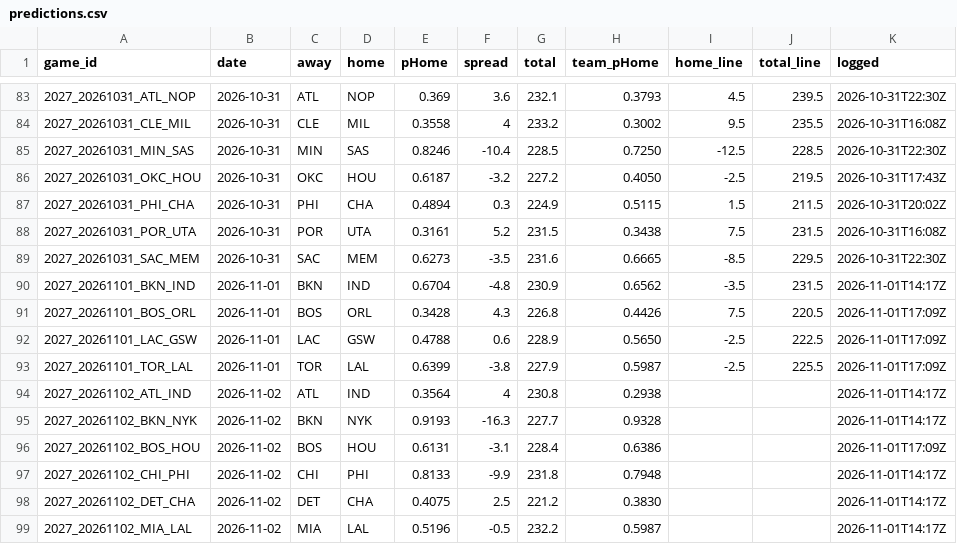
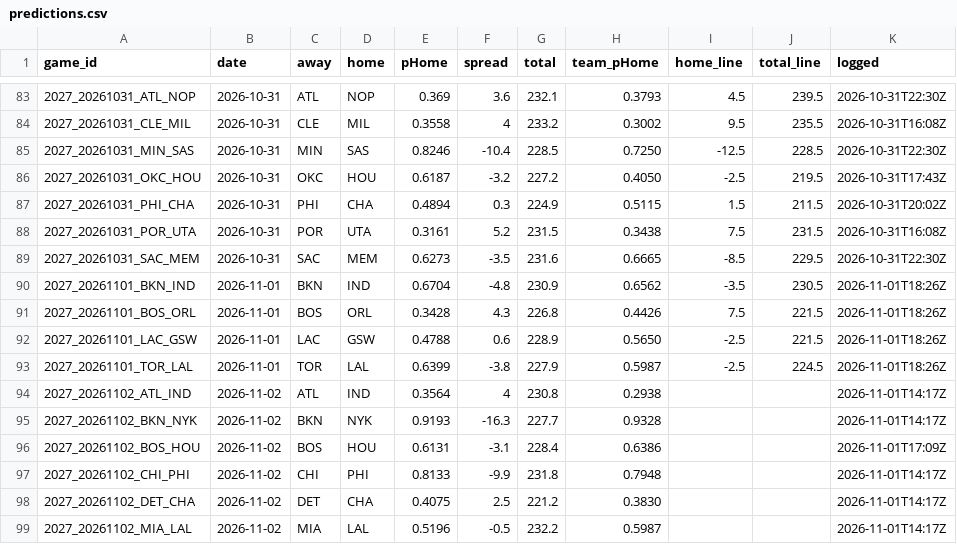
Before and after one commit to DEMON-X13/nba-hub, a CSV file: data/predictions.csv, drawn as a sheet; only a part is shown, gaps mark what is left out.

```diff
--- a/data/predictions.csv
+++ b/data/predictions.csv
@@ -89,6 +89,6 @@ game_id,date,away,home,pHome,spread,total,team_pHome,home_line,total_line,logged
 2027_20261031_SAC_MEM,2026-10-31,SAC,MEM,0.6273,-3.5,231.6,0.6665,-8.5,229.5,2026-10-31T22:30Z
-2027_20261101_BKN_IND,2026-11-01,BKN,IND,0.6704,-4.8,230.9,0.6562,-3.5,231.5,2026-11-01T14:17Z
-2027_20261101_BOS_ORL,2026-11-01,BOS,ORL,0.3428,4.3,226.8,0.4426,7.5,220.5,2026-11-01T17:09Z
-2027_20261101_LAC_GSW,2026-11-01,LAC,GSW,0.4788,0.6,228.9,0.5650,-2.5,222.5,2026-11-01T17:09Z
-2027_20261101_TOR_LAL,2026-11-01,TOR,LAL,0.6399,-3.8,227.9,0.5987,-2.5,225.5,2026-11-01T17:09Z
+2027_20261101_BKN_IND,2026-11-01,BKN,IND,0.6704,-4.8,230.9,0.6562,-3.5,230.5,2026-11-01T18:26Z
+2027_20261101_BOS_ORL,2026-11-01,BOS,ORL,0.3428,4.3,226.8,0.4426,7.5,221.5,2026-11-01T18:26Z
+2027_20261101_LAC_GSW,2026-11-01,LAC,GSW,0.4788,0.6,228.9,0.5650,-2.5,221.5,2026-11-01T18:26Z
+2027_20261101_TOR_LAL,2026-11-01,TOR,LAL,0.6399,-3.8,227.9,0.5987,-2.5,224.5,2026-11-01T18:26Z
 2027_20261102_ATL_IND,2026-11-02,ATL,IND,0.3564,4,230.8,0.2938,,,2026-11-01T14:17Z
```
Also changed, not shown: data/injuries_log.csv, 7 other files.
